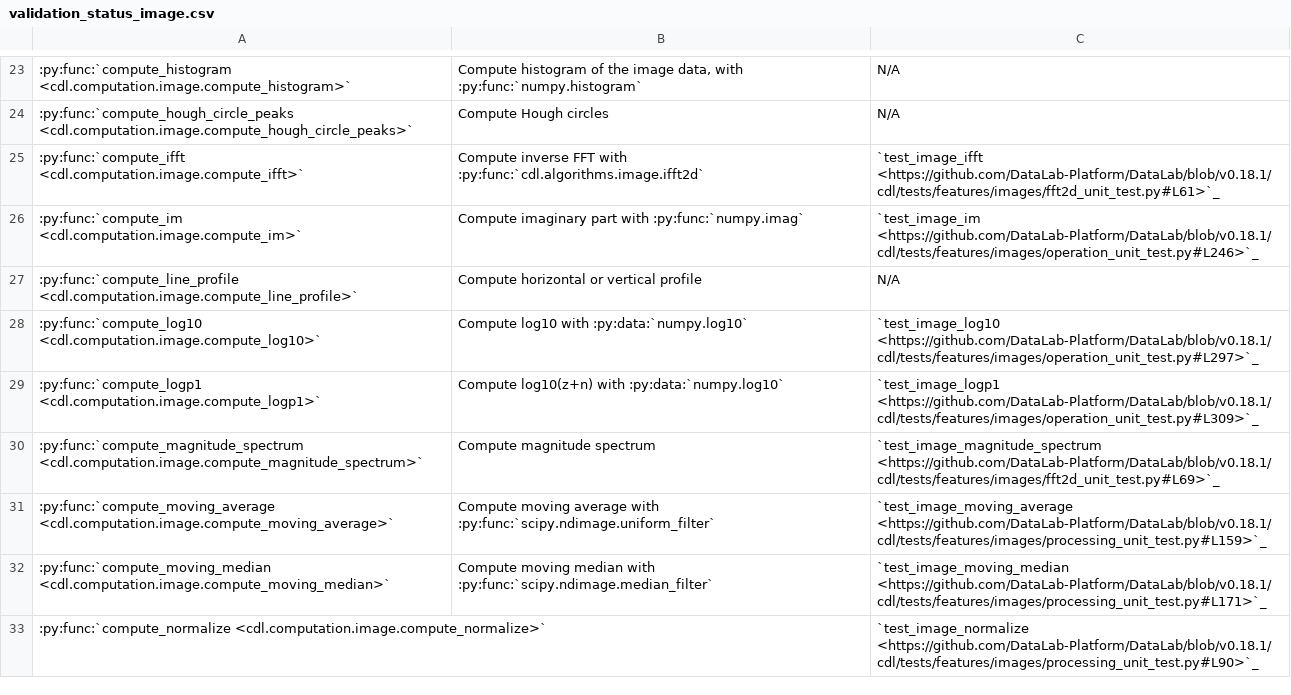
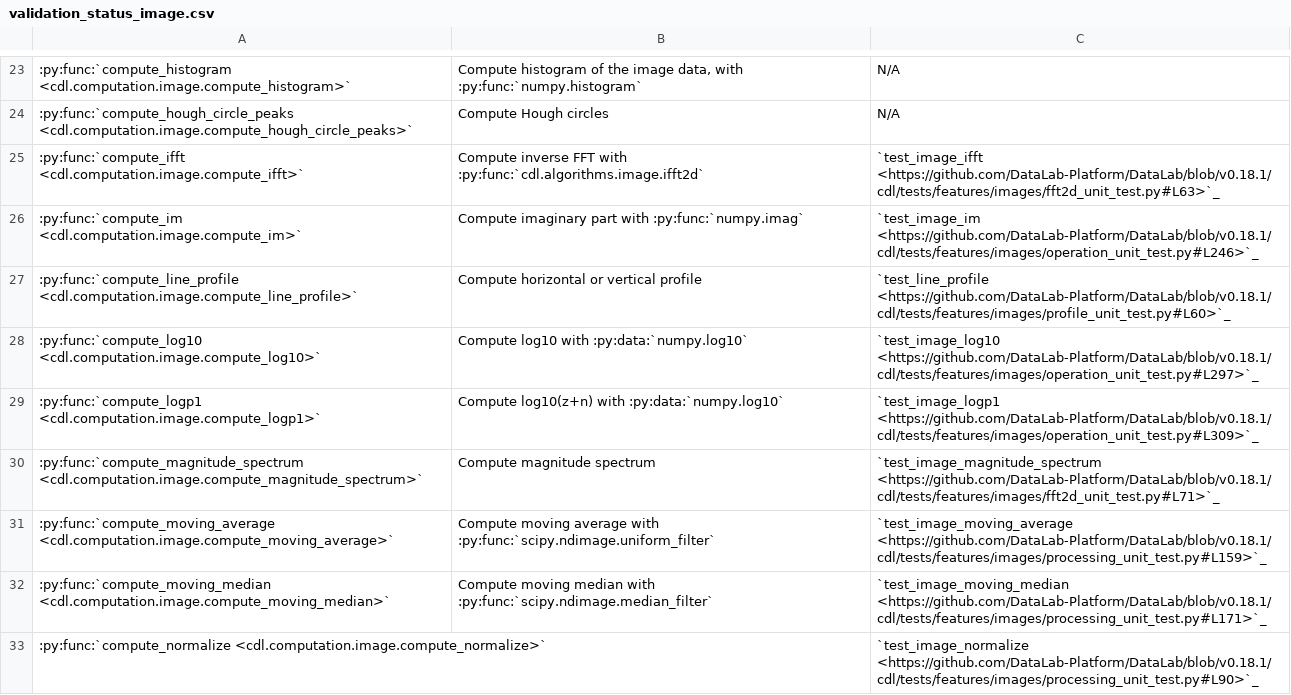
Before and after one commit to DataLab-Platform/DataLab, a CSV file: doc/validation_status_image.csv, drawn as a sheet; only a part is shown, gaps mark what is left out; the diff covers the shown part only.

Commit message:
Update validation statistics and status image documentation

```diff
--- a/doc/validation_status_image.csv
+++ b/doc/validation_status_image.csv
@@ -24,8 +24,8 @@
 :py:func:`compute_hough_circle_peaks <cdl.computation.image.compute_hough_circle_peaks>`,Compute Hough circles,N/A
-:py:func:`compute_ifft <cdl.computation.image.compute_ifft>`,Compute inverse FFT with :py:func:`cdl.algorithms.image.ifft2d`,`test_image_ifft <https://github.com/DataLab-Platform/DataLab/blob/v0.18.1/cdl/tests/features/images/fft2d_unit_test.py#L61>`_
+:py:func:`compute_ifft <cdl.computation.image.compute_ifft>`,Compute inverse FFT with :py:func:`cdl.algorithms.image.ifft2d`,`test_image_ifft <https://github.com/DataLab-Platform/DataLab/blob/v0.18.1/cdl/tests/features/images/fft2d_unit_test.py#L63>`_
 :py:func:`compute_im <cdl.computation.image.compute_im>`,Compute imaginary part with :py:func:`numpy.imag`,`test_image_im <https://github.com/DataLab-Platform/DataLab/blob/v0.18.1/cdl/tests/features/images/operation_unit_test.py#L246>`_
-:py:func:`compute_line_profile <cdl.computation.image.compute_line_profile>`,Compute horizontal or vertical profile,N/A
+:py:func:`compute_line_profile <cdl.computation.image.compute_line_profile>`,Compute horizontal or vertical profile,`test_line_profile <https://github.com/DataLab-Platform/DataLab/blob/v0.18.1/cdl/tests/features/images/profile_unit_test.py#L60>`_
 :py:func:`compute_log10 <cdl.computation.image.compute_log10>`,Compute log10 with :py:data:`numpy.log10`,`test_image_log10 <https://github.com/DataLab-Platform/DataLab/blob/v0.18.1/cdl/tests/features/images/operation_unit_test.py#L297>`_
 :py:func:`compute_logp1 <cdl.computation.image.compute_logp1>`,Compute log10(z+n) with :py:data:`numpy.log10`,`test_image_logp1 <https://github.com/DataLab-Platform/DataLab/blob/v0.18.1/cdl/tests/features/images/operation_unit_test.py#L309>`_
-:py:func:`compute_magnitude_spectrum <cdl.computation.image.compute_magnitude_spectrum>`,Compute magnitude spectrum,`test_image_magnitude_spectrum <https://github.com/DataLab-Platform/DataLab/blob/v0.18.1/cdl/tests/features/images/fft2d_unit_test.py#L69>`_
+:py:func:`compute_magnitude_spectrum <cdl.computation.image.compute_magnitude_spectrum>`,Compute magnitude spectrum,`test_image_magnitude_spectrum <https://github.com/DataLab-Platform/DataLab/blob/v0.18.1/cdl/tests/features/images/fft2d_unit_test.py#L71>`_
 :py:func:`compute_moving_average <cdl.computation.image.compute_moving_average>`,Compute moving average with :py:func:`scipy.ndimage.uniform_filter`,`test_image_moving_average <https://github.com/DataLab-Platform/DataLab/blob/v0.18.1/cdl/tests/features/images/processing_unit_test.py#L159>`_
```
Also changed, not shown: 5 edited cells elsewhere in this file, 1 other file.
